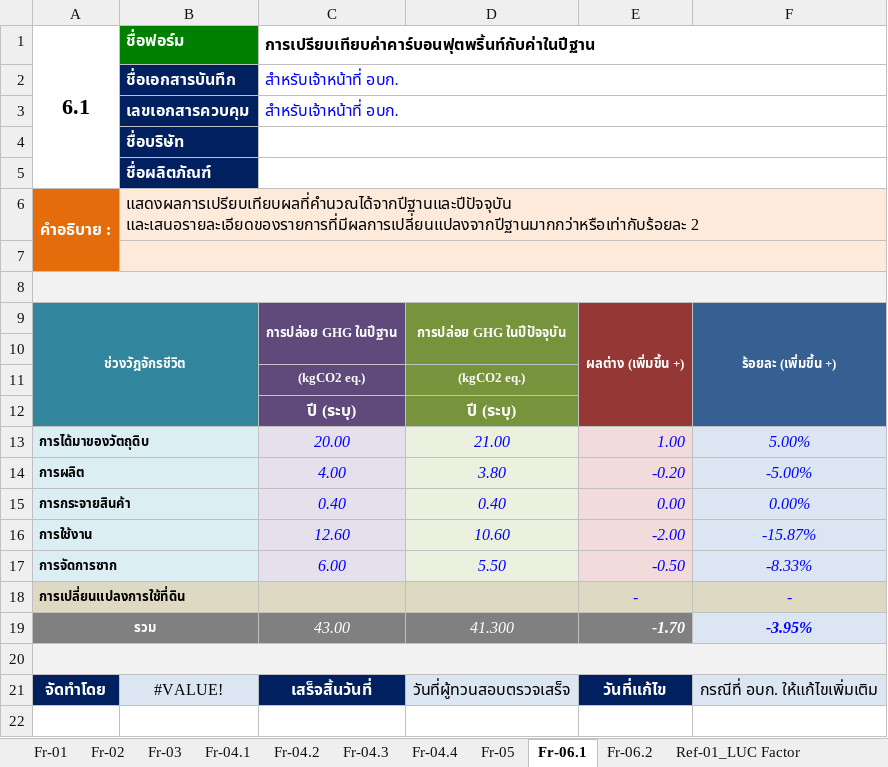
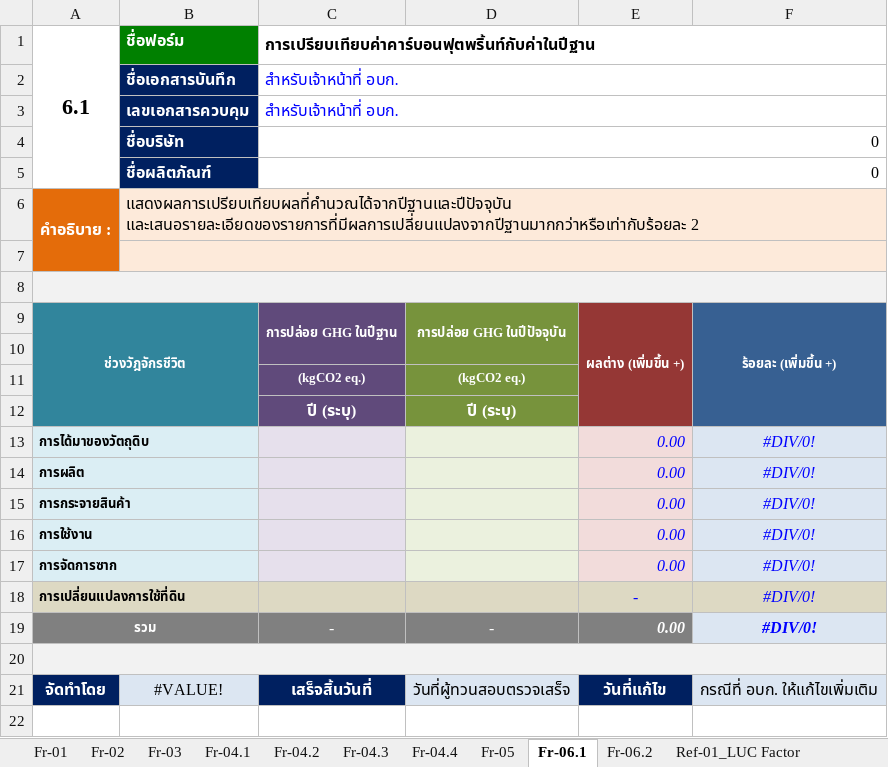
Before and after one commit to Pornnapa-Panyadee/carbon2025, an Excel workbook: ExcelReport/excel/Form_CFP.xlsx, sheet Fr-06.1, drawn as a sheet; only a part is shown; values as stored, in another font and other column widths than the file's, no borders; charts and pictures not drawn; removed rows and columns are numbered as before the commit, all else as after; the diff names each change by its address in the sheet, - before the commit and + after, or states it on an @@ line.

```diff
--- a/ExcelReport/excel/Form_CFP.xlsx (sheet Fr-06.1)
+++ b/ExcelReport/excel/Form_CFP.xlsx (sheet Fr-06.1)
-C4:C5: (empty)
+C4:C5: 0
-row 13: การได้มาของวัตถุดิบ |  | 20.00 | 21.00 | 1.00 | 5.00%
-row 14: การผลิต |  | 4.00 | 3.80 | -0.20 | -5.00%
+row 13: การได้มาของวัตถุดิบ |  |  |  | 0.00 | #DIV/0!
+row 14: การผลิต |  |  |  | 0.00 | #DIV/0!
-C15: 0.40
+C15: (empty)
-D15: 0.40
+D15: (empty)
-F15: 0.00%
+F15: #DIV/0!
-row 16: การใช้งาน |  | 12.60 | 10.60 | -2.00 | -15.87%
-row 17: การจัดการซาก |  | 6.00 | 5.50 | -0.50 | -8.33%
+row 16: การใช้งาน |  |  |  | 0.00 | #DIV/0!
+row 17: การจัดการซาก |  |  |  | 0.00 | #DIV/0!
-F18: -
+F18: #DIV/0!
-row 19: รวม |  | 43.00 | 41.300 | -1.70 | -3.95%
+row 19: รวม |  | - | - | 0.00 | #DIV/0!
```
Also changed, not shown: sheet Fr-04.2, sheet Fr-06.2, sheet Fr-04.1, sheet Fr-04.3, charts or pictures, 1 other file.
